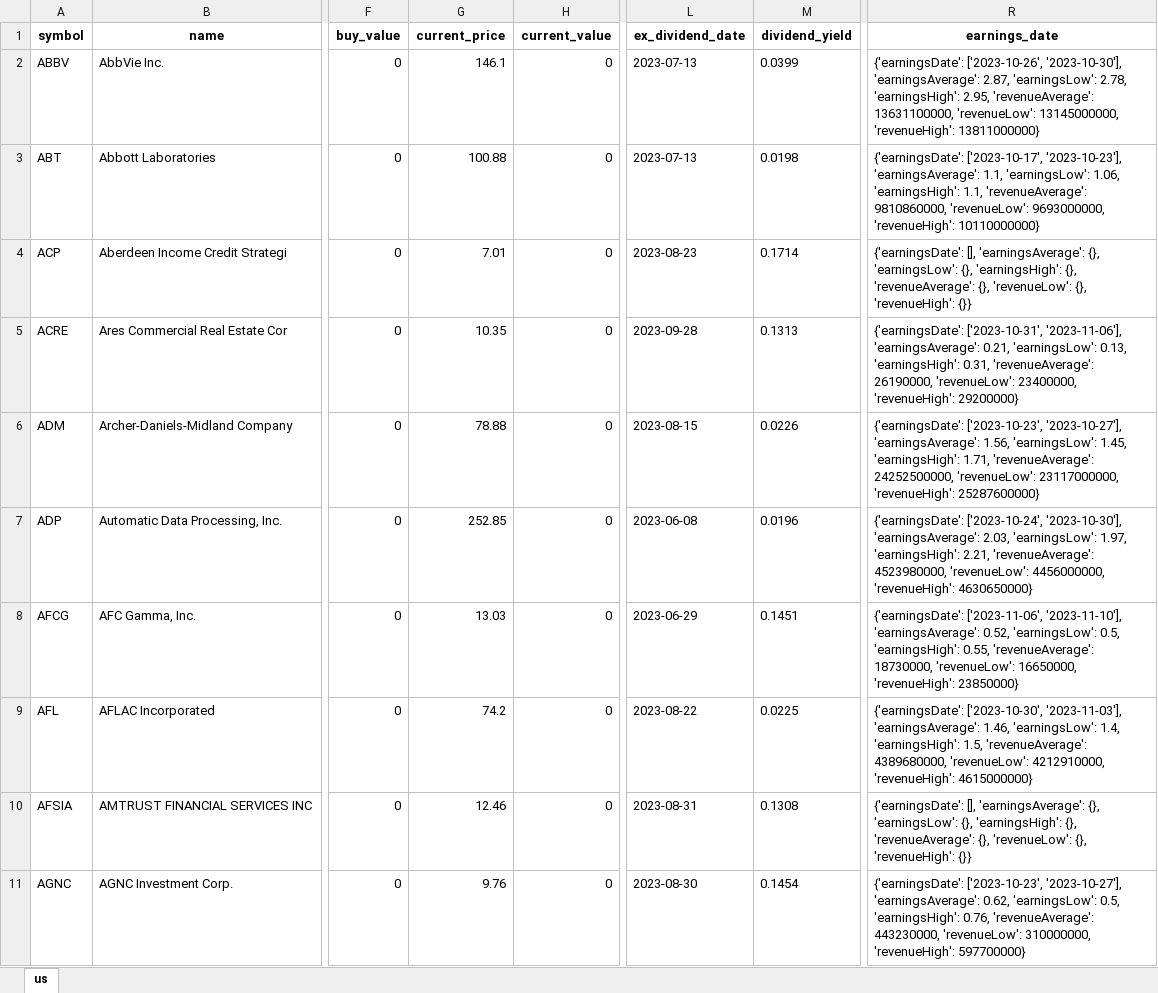
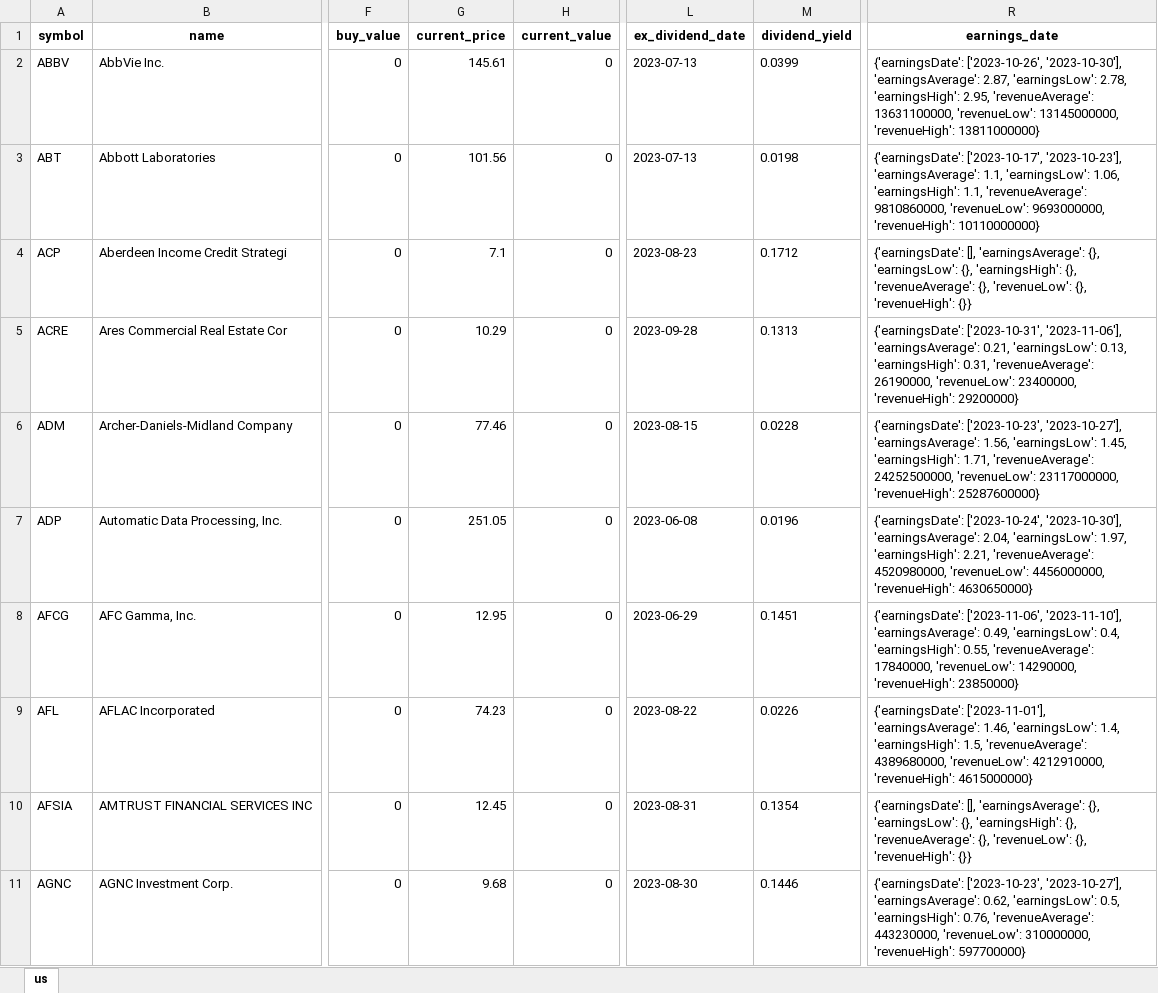
Before and after one commit to alpha2phi-platform/alphalib, an Excel workbook: data/portfolio.xlsx, sheet us, drawn as a sheet; only a part is shown, gaps mark what is left out; values as stored, in another font and other column widths than the file's, no borders; the diff covers the shown part only; the diff names each change by its address in the sheet, - before the commit and + after, or states it on an @@ line.

Commit message:
chore: update portfolio and notebook

```diff
--- a/data/portfolio.xlsx (sheet us)
+++ b/data/portfolio.xlsx (sheet us)
-G2 (current_price): 146.1
+G2 (current_price): 145.61
-G3 (current_price): 100.88
+G3 (current_price): 101.56
-G4 (current_price): 7.01
+G4 (current_price): 7.1
-M4 (dividend_yield): 0.1714
+M4 (dividend_yield): 0.1712
-G5 (current_price): 10.35
+G5 (current_price): 10.29
-G6 (current_price): 78.88
+G6 (current_price): 77.46
-M6 (dividend_yield): 0.0226
+M6 (dividend_yield): 0.0228
-G7 (current_price): 252.85
+G7 (current_price): 251.05
-R7 (earnings_date): …'2023-10-30'], 'earningsAverage': 2.03, 'earningsLow': 1.97, 'earningsHigh': 2.21, 'revenueAverage': 4523980000, 'revenueLow': 4456000000,…
+R7 (earnings_date): …'2023-10-30'], 'earningsAverage': 2.04, 'earningsLow': 1.97, 'earningsHigh': 2.21, 'revenueAverage': 4520980000, 'revenueLow': 4456000000,…
-G8 (current_price): 13.03
+G8 (current_price): 12.95
-R8 (earnings_date): …'2023-11-10'], 'earningsAverage': 0.52, 'earningsLow': 0.5, 'earningsHigh': 0.55, 'revenueAverage': 18730000, 'revenueLow': 16650000, 'revenueHigh': 23850000}
+R8 (earnings_date): …'2023-11-10'], 'earningsAverage': 0.49, 'earningsLow': 0.4, 'earningsHigh': 0.55, 'revenueAverage': 17840000, 'revenueLow': 14290000, 'revenueHigh': 23850000}
-G9 (current_price): 74.2
+G9 (current_price): 74.23
-M9 (dividend_yield): 0.0225
+M9 (dividend_yield): 0.0226
-R9 (earnings_date): {'earningsDate': ['2023-10-30', '2023-11-03'], 'earningsAverage': 1.46,…
+R9 (earnings_date): {'earningsDate': ['2023-11-01'], 'earningsAverage': 1.46,…
-G10 (current_price): 12.46
+G10 (current_price): 12.45
-M10 (dividend_yield): 0.1308
+M10 (dividend_yield): 0.1354
-G11 (current_price): 9.76
+G11 (current_price): 9.68
-M11 (dividend_yield): 0.1454
+M11 (dividend_yield): 0.1446
```
Also changed, not shown: 221 edited cells elsewhere in this sheet, 1 other file.
